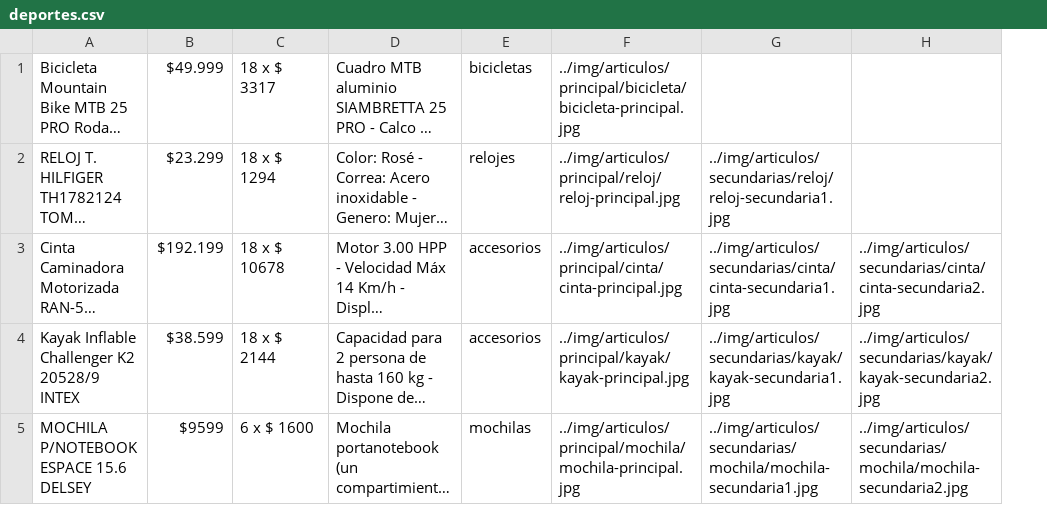
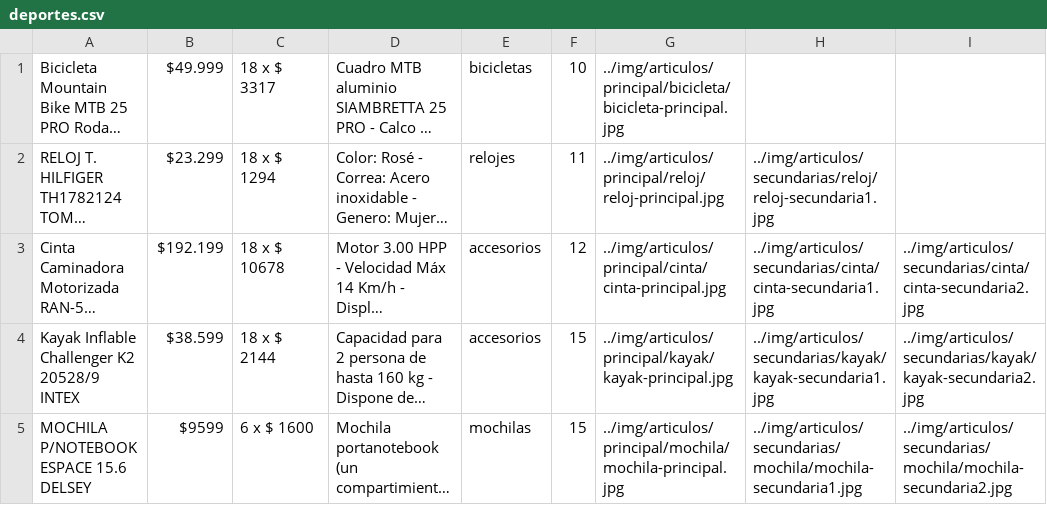
Before and after one commit to federico37j/proyecto-final, a CSV file: resources/deportes.csv, drawn as a sheet; only a part is shown; long unchanged cells end in …; the diff names each change by its address in the sheet, - before the commit and + after, or states it on an @@ line.

```diff
--- a/resources/deportes.csv
+++ b/resources/deportes.csv
+column F, rows 1-5: 10 | 11 | 12 | 15 | 15
```
Also changed, not shown: resources/electrodomesticos.csv, resources/tecnologia.csv, 2 other files.
